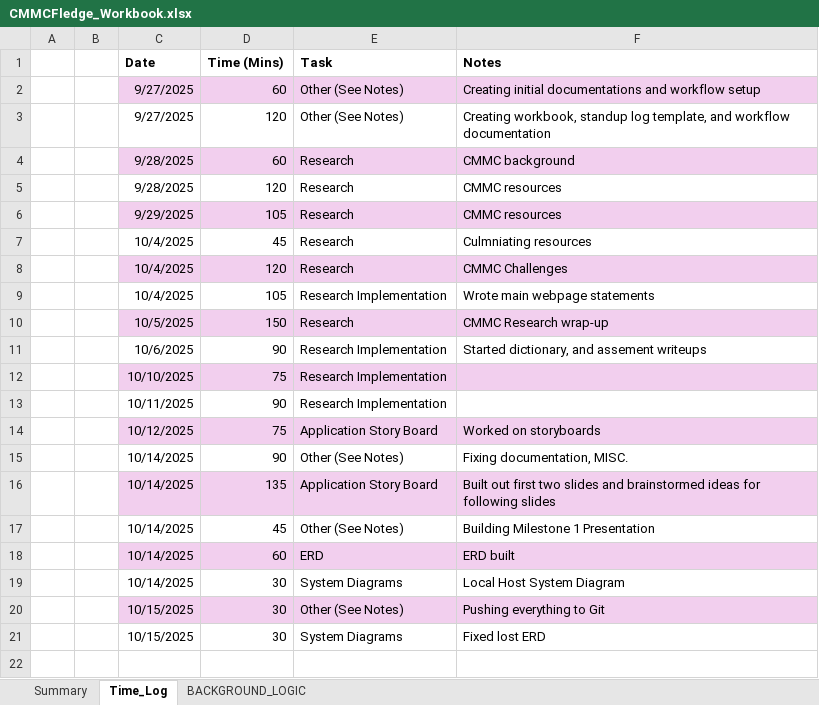
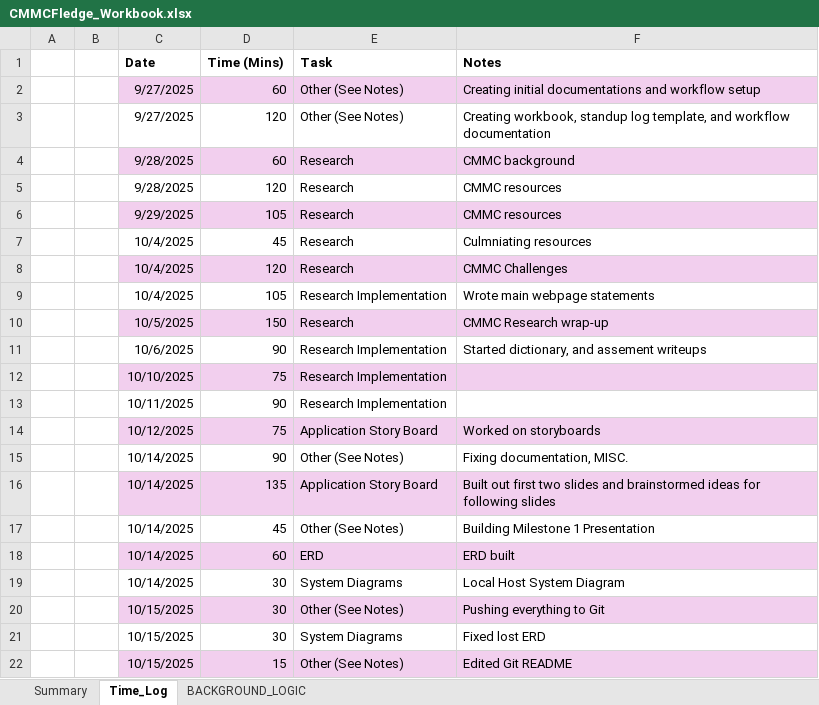
Before and after one commit to cmcfarren23/CMMCFledge, an Excel workbook: 02_WorkingDocs/CMMCFledge_Workbook.xlsx, sheet Time_Log, drawn as a sheet; values as stored, in another font and other column widths than the file's, no borders; table styles not drawn; the diff names each change by its address in the sheet, - before the commit and + after, or states it on an @@ line.

Commit message:
Edited README

```diff
--- a/02_WorkingDocs/CMMCFledge_Workbook.xlsx (sheet Time_Log)
+++ b/02_WorkingDocs/CMMCFledge_Workbook.xlsx (sheet Time_Log)
+row 22:  |  | 10/15/2025 | 15 | Other (See Notes) | Edited Git README
```
Also changed, not shown: sheet BACKGROUND_LOGIC, charts or pictures, 1 other file.
